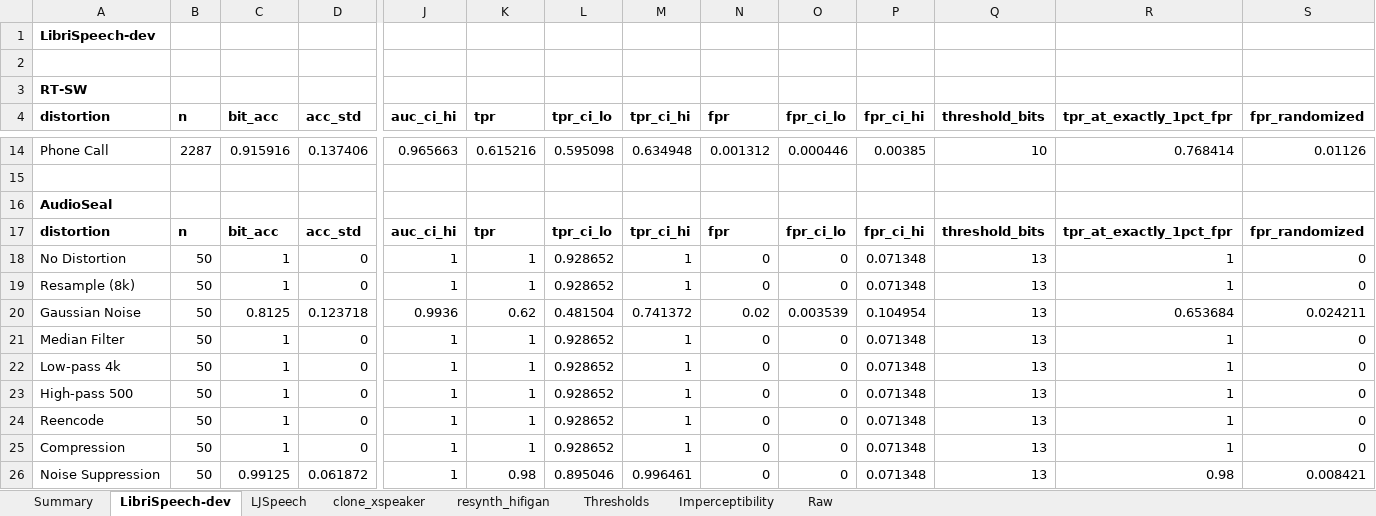
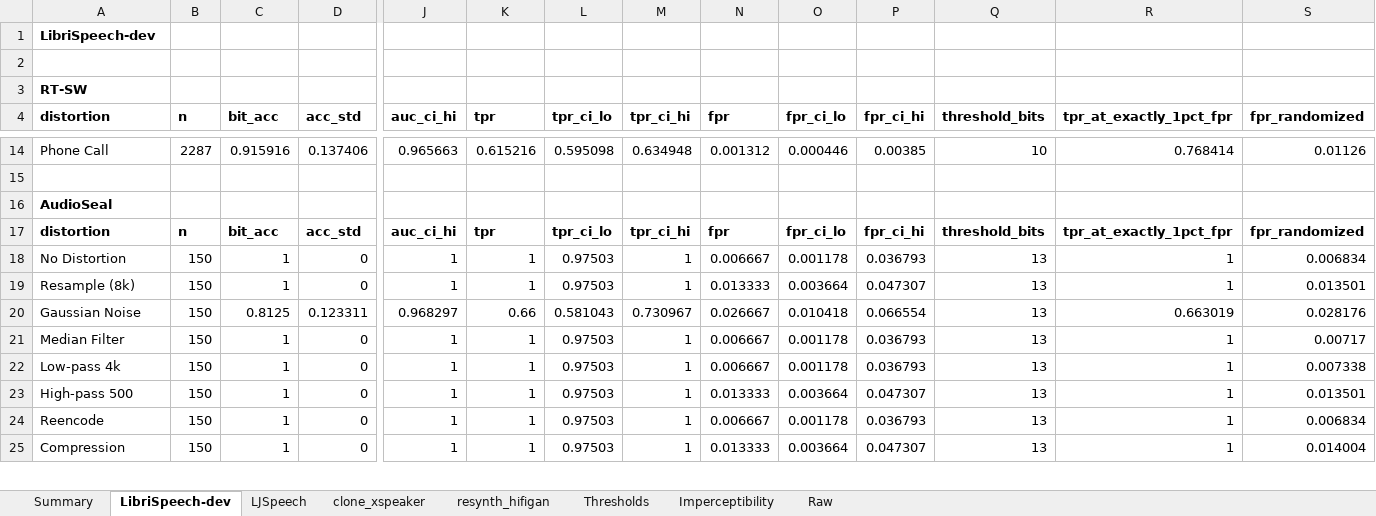
Before and after one commit to yizhu-wen/Realtime_WM, an Excel workbook: watermarking_model/results/evals/detection_metrics.xlsx, sheet LibriSpeech-dev, drawn as a sheet; only a part is shown, gaps mark what is left out; values as stored, in another font and other column widths than the file's, no borders; removed rows and columns are numbered as before the commit, all else as after; rows hold the shown columns only; the diff covers the shown part only; the diff names each change by its address in the sheet, - before the commit and + after, or states it on an @@ line.

```diff
--- a/watermarking_model/results/evals/detection_metrics.xlsx (sheet LibriSpeech-dev)
+++ b/watermarking_model/results/evals/detection_metrics.xlsx (sheet LibriSpeech-dev)
-B18:B19 (n): 50
+B18:B19 (n): 150
-L18:L19 (tpr_ci_lo): 0.928652
+L18:L19 (tpr_ci_lo): 0.97503
-N18 (fpr): 0
+N18 (fpr): 0.006667
-O18 (fpr_ci_lo): 0
+O18 (fpr_ci_lo): 0.001178
-P18 (fpr_ci_hi): 0.071348
+P18 (fpr_ci_hi): 0.036793
-S18 (fpr_randomized): 0
+S18 (fpr_randomized): 0.006834
-N19 (fpr): 0
+N19 (fpr): 0.013333
-O19 (fpr_ci_lo): 0
+O19 (fpr_ci_lo): 0.003664
-P19 (fpr_ci_hi): 0.071348
+P19 (fpr_ci_hi): 0.047307
-S19 (fpr_randomized): 0
+S19 (fpr_randomized): 0.013501
-row 20: Gaussian Noise | 50 | 0.8125 | 0.123718 | 0.9936 | 0.62 | 0.481504 | 0.741372 | 0.02 | 0.003539 | 0.104954 | 13 | 0.653684 | 0.024211
+row 20: Gaussian Noise | 150 | 0.8125 | 0.123311 | 0.968297 | 0.66 | 0.581043 | 0.730967 | 0.026667 | 0.010418 | 0.066554 | 13 | 0.663019 | 0.028176
-B21:B25 (n): 50
+B21:B25 (n): 150
-L21:L25 (tpr_ci_lo): 0.928652
+L21:L25 (tpr_ci_lo): 0.97503
-N21:N22 (fpr): 0
+N21:N22 (fpr): 0.006667
-O21:O22 (fpr_ci_lo): 0
+O21:O22 (fpr_ci_lo): 0.001178
-P21:P22 (fpr_ci_hi): 0.071348
+P21:P22 (fpr_ci_hi): 0.036793
-S21 (fpr_randomized): 0
+S21 (fpr_randomized): 0.00717
-S22 (fpr_randomized): 0
+S22 (fpr_randomized): 0.007338
-N23 (fpr): 0
+N23 (fpr): 0.013333
-O23 (fpr_ci_lo): 0
+O23 (fpr_ci_lo): 0.003664
-P23 (fpr_ci_hi): 0.071348
+P23 (fpr_ci_hi): 0.047307
-S23 (fpr_randomized): 0
+S23 (fpr_randomized): 0.013501
-N24 (fpr): 0
+N24 (fpr): 0.006667
-O24 (fpr_ci_lo): 0
+O24 (fpr_ci_lo): 0.001178
-P24 (fpr_ci_hi): 0.071348
+P24 (fpr_ci_hi): 0.036793
-S24 (fpr_randomized): 0
+S24 (fpr_randomized): 0.006834
-N25 (fpr): 0
+N25 (fpr): 0.013333
-O25 (fpr_ci_lo): 0
+O25 (fpr_ci_lo): 0.003664
-P25 (fpr_ci_hi): 0.071348
+P25 (fpr_ci_hi): 0.047307
-S25 (fpr_randomized): 0
+S25 (fpr_randomized): 0.014004
-row 26: Noise Suppression | 50 | 0.99125 | 0.061872 | 1 | 0.98 | 0.895046 | 0.996461 | 0 | 0 | 0.071348 | 13 | 0.98 | 0.008421
```
Also changed, not shown: 2 added rows and 1 removed row elsewhere in this sheet, sheet Raw, sheet Summary, sheet clone_xspeaker, sheet LJSpeech, sheet Thresholds, 3 other files.
